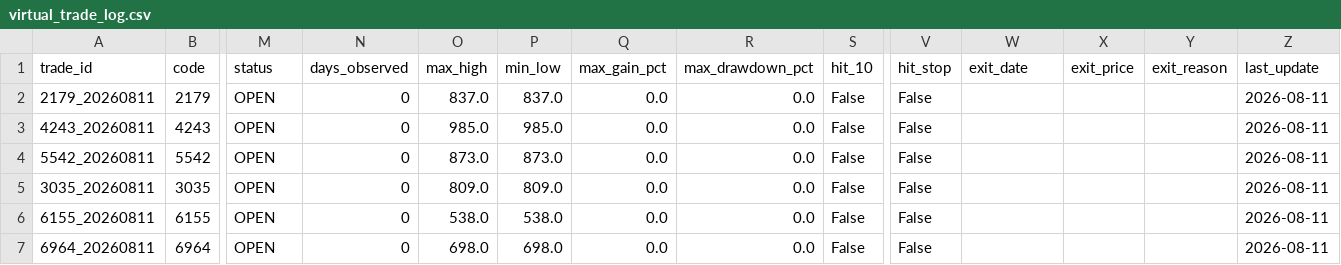
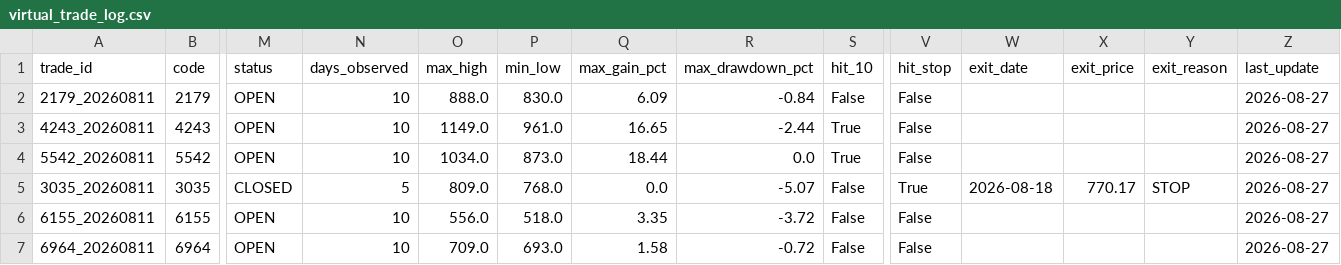
Before and after one commit to rikubell0954-del/stock-monito, a CSV file: results/virtual_trade_log.csv, drawn as a sheet; only a part is shown, gaps mark what is left out; the diff covers the shown part only; the diff names each change by its address in the sheet, - before the commit and + after, or states it on an @@ line.

```diff
--- a/results/virtual_trade_log.csv
+++ b/results/virtual_trade_log.csv
-N2:N4 (days_observed): 0
+N2:N4 (days_observed): 10
-O2 (max_high): 837.0
+O2 (max_high): 888.0
-P2 (min_low): 837.0
+P2 (min_low): 830.0
-Q2 (max_gain_pct): 0.0
+Q2 (max_gain_pct): 6.09
-R2 (max_drawdown_pct): 0.0
+R2 (max_drawdown_pct): -0.84
-Z2:Z7 (last_update): 2026-08-11
+Z2:Z7 (last_update): 2026-08-27
-O3 (max_high): 985.0
+O3 (max_high): 1149.0
-P3 (min_low): 985.0
+P3 (min_low): 961.0
-Q3 (max_gain_pct): 0.0
+Q3 (max_gain_pct): 16.65
-R3 (max_drawdown_pct): 0.0
+R3 (max_drawdown_pct): -2.44
-S3:S4 (hit_10): False
+S3:S4 (hit_10): True
-O4 (max_high): 873.0
+O4 (max_high): 1034.0
-Q4 (max_gain_pct): 0.0
+Q4 (max_gain_pct): 18.44
-M5 (status): OPEN
+M5 (status): CLOSED
-N5 (days_observed): 0
+N5 (days_observed): 5
-P5 (min_low): 809.0
+P5 (min_low): 768.0
-R5 (max_drawdown_pct): 0.0
+R5 (max_drawdown_pct): -5.07
-V5 (hit_stop): False
+V5 (hit_stop): True
-W5 (exit_date): (empty)
+W5 (exit_date): 2026-08-18
-X5 (exit_price): (empty)
+X5 (exit_price): 770.17
-Y5 (exit_reason): (empty)
+Y5 (exit_reason): STOP
-N6:N7 (days_observed): 0
+N6:N7 (days_observed): 10
-O6 (max_high): 538.0
+O6 (max_high): 556.0
-P6 (min_low): 538.0
+P6 (min_low): 518.0
-Q6 (max_gain_pct): 0.0
+Q6 (max_gain_pct): 3.35
-R6 (max_drawdown_pct): 0.0
+R6 (max_drawdown_pct): -3.72
-O7 (max_high): 698.0
+O7 (max_high): 709.0
-P7 (min_low): 698.0
+P7 (min_low): 693.0
-Q7 (max_gain_pct): 0.0
+Q7 (max_gain_pct): 1.58
-R7 (max_drawdown_pct): 0.0
+R7 (max_drawdown_pct): -0.72
```
Also changed, not shown: 40 edited cells elsewhere in this file, results/performance_summary.csv, 5 other files.
